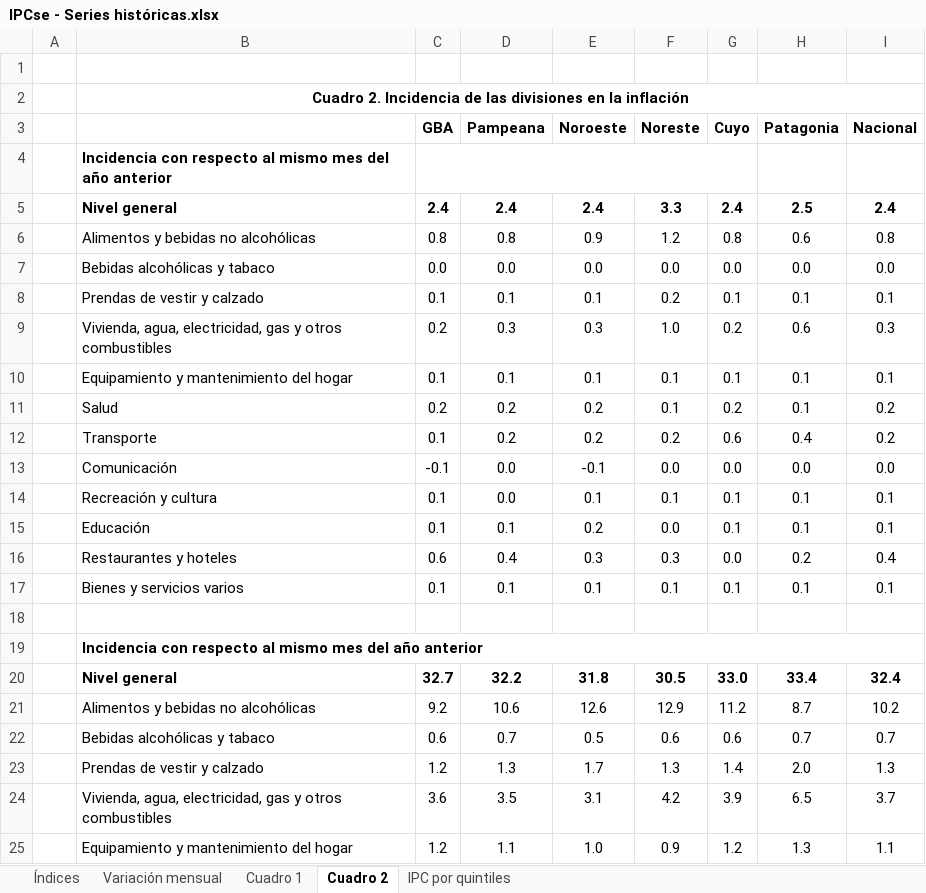
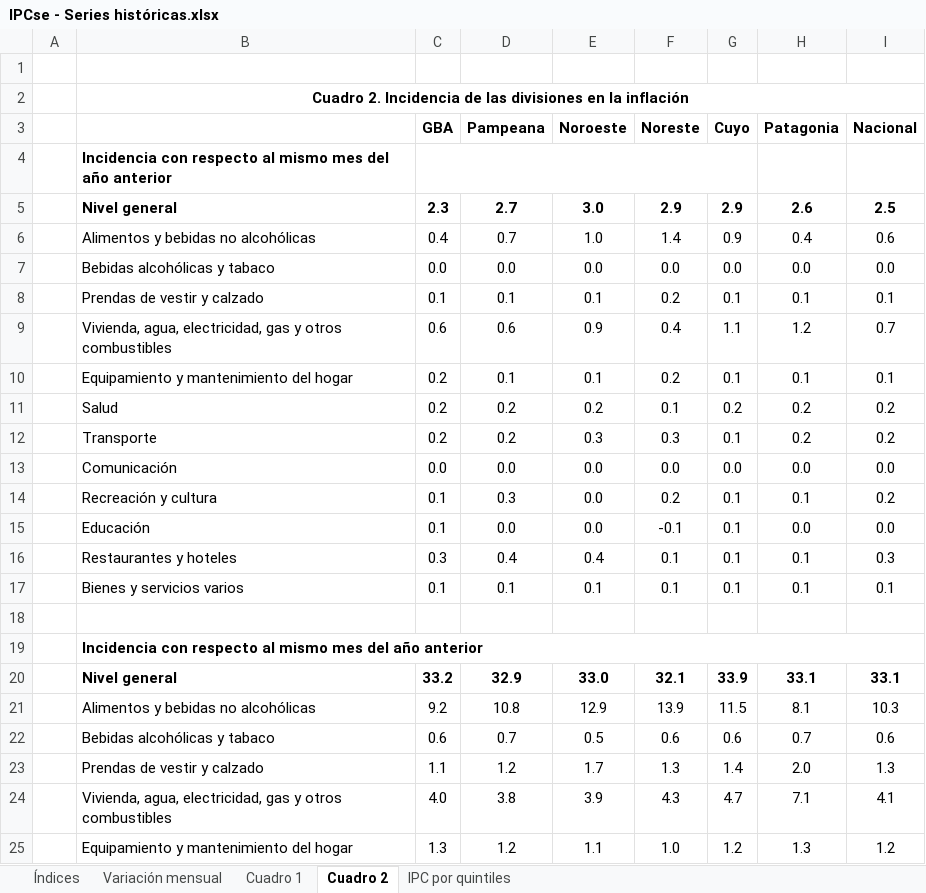
Before and after one commit to mrozada/mrozada.github.io, an Excel workbook: assets/excel/IPCse - Series históricas.xlsx, sheet Cuadro 2, drawn as a sheet; only a part is shown; values as stored, in another font and other column widths than the file's, no borders; removed rows and columns are numbered as before the commit, all else as after; the diff covers the shown part only; the diff names each change by its address in the sheet, - before the commit and + after, or states it on an @@ line.

```diff
--- a/assets/excel/IPCse - Series históricas.xlsx (sheet Cuadro 2)
+++ b/assets/excel/IPCse - Series históricas.xlsx (sheet Cuadro 2)
-row 5:  | Nivel general | 2.4 | 2.4 | 2.4 | 3.3 | 2.4 | 2.5 | 2.4
-row 6:  | Alimentos y bebidas no alcohólicas | 0.8 | 0.8 | 0.9 | 1.2 | 0.8 | 0.6 | 0.8
+row 5:  | Nivel general | 2.3 | 2.7 | 3.0 | 2.9 | 2.9 | 2.6 | 2.5
+row 6:  | Alimentos y bebidas no alcohólicas | 0.4 | 0.7 | 1.0 | 1.4 | 0.9 | 0.4 | 0.6
-row 9:  | Vivienda, agua, electricidad, gas y otros combustibles | 0.2 | 0.3 | 0.3 | 1.0 | 0.2 | 0.6 | 0.3
+row 9:  | Vivienda, agua, electricidad, gas y otros combustibles | 0.6 | 0.6 | 0.9 | 0.4 | 1.1 | 1.2 | 0.7
-C10 (GBA): 0.1
+C10 (GBA): 0.2
-F10 (Noreste): 0.1
+F10 (Noreste): 0.2
-H11 (Patagonia): 0.1
+H11 (Patagonia): 0.2
-row 12:  | Transporte | 0.1 | 0.2 | 0.2 | 0.2 | 0.6 | 0.4 | 0.2
+row 12:  | Transporte | 0.2 | 0.2 | 0.3 | 0.3 | 0.1 | 0.2 | 0.2
-C13 (GBA): -0.1
+C13 (GBA): 0.0
-E13 (Noroeste): -0.1
+E13 (Noroeste): 0.0
-D14 (Pampeana): 0.0
+D14 (Pampeana): 0.3
-E14 (Noroeste): 0.1
+E14 (Noroeste): 0.0
-F14 (Noreste): 0.1
+F14 (Noreste): 0.2
-I14 (Nacional): 0.1
+I14 (Nacional): 0.2
-row 15:  | Educación | 0.1 | 0.1 | 0.2 | 0.0 | 0.1 | 0.1 | 0.1
-row 16:  | Restaurantes y hoteles | 0.6 | 0.4 | 0.3 | 0.3 | 0.0 | 0.2 | 0.4
+row 15:  | Educación | 0.1 | 0.0 | 0.0 | -0.1 | 0.1 | 0.0 | 0.0
+row 16:  | Restaurantes y hoteles | 0.3 | 0.4 | 0.4 | 0.1 | 0.1 | 0.1 | 0.3
-row 20:  | Nivel general | 32.7 | 32.2 | 31.8 | 30.5 | 33.0 | 33.4 | 32.4
-row 21:  | Alimentos y bebidas no alcohólicas | 9.2 | 10.6 | 12.6 | 12.9 | 11.2 | 8.7 | 10.2
+row 20:  | Nivel general | 33.2 | 32.9 | 33.0 | 32.1 | 33.9 | 33.1 | 33.1
+row 21:  | Alimentos y bebidas no alcohólicas | 9.2 | 10.8 | 12.9 | 13.9 | 11.5 | 8.1 | 10.3
-I22 (Nacional): 0.7
+I22 (Nacional): 0.6
-C23 (GBA): 1.2
+C23 (GBA): 1.1
-D23 (Pampeana): 1.3
+D23 (Pampeana): 1.2
-row 24:  | Vivienda, agua, electricidad, gas y otros combustibles | 3.6 | 3.5 | 3.1 | 4.2 | 3.9 | 6.5 | 3.7
-row 25:  | Equipamiento y mantenimiento del hogar | 1.2 | 1.1 | 1.0 | 0.9 | 1.2 | 1.3 | 1.1
+row 24:  | Vivienda, agua, electricidad, gas y otros combustibles | 4.0 | 3.8 | 3.9 | 4.3 | 4.7 | 7.1 | 4.1
+row 25:  | Equipamiento y mantenimiento del hogar | 1.3 | 1.2 | 1.1 | 1.0 | 1.2 | 1.3 | 1.2
```
Also changed, not shown: 2 added rows, 2 removed rows and 8 edited cells elsewhere in this sheet, sheet Cuadro 1, sheet Índices, sheet Variación mensual, 3 other files.
